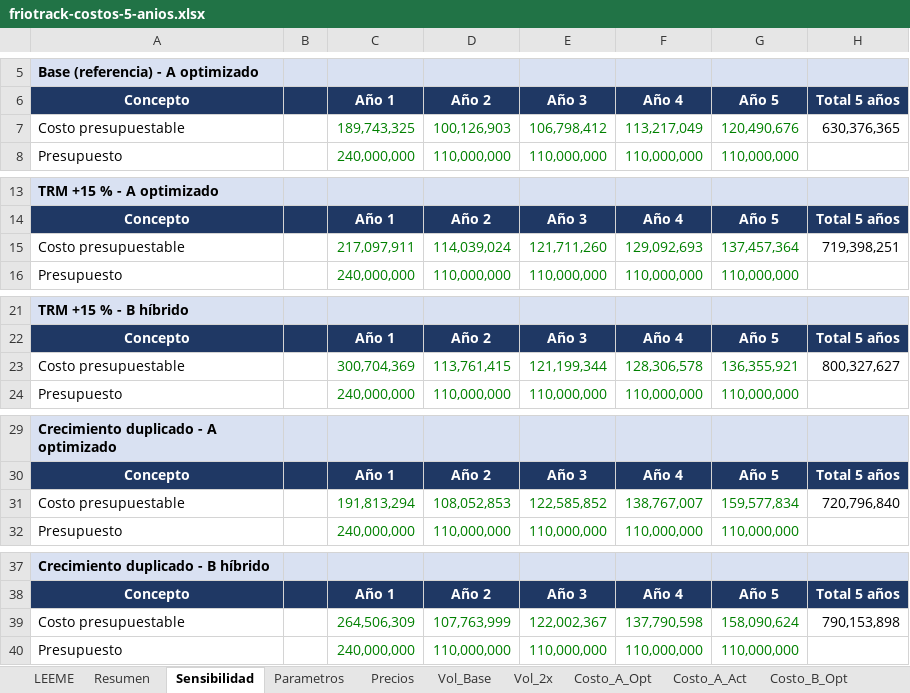
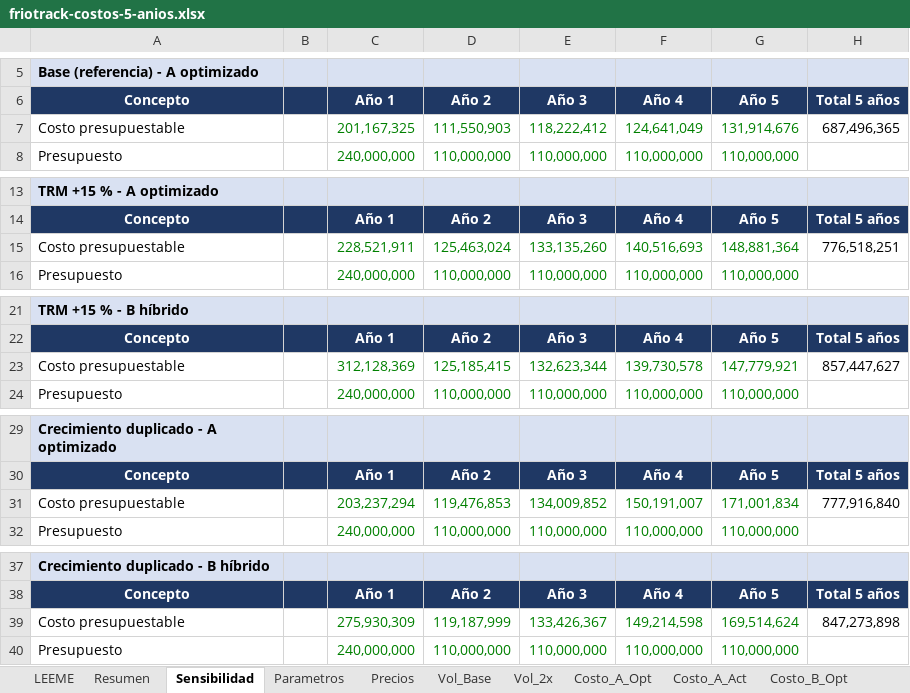
Before and after one commit to rubxo/friotrack-grupo5, an Excel workbook: docs/friotrack-costos-5-anios.xlsx, sheet Sensibilidad, drawn as a sheet; only a part is shown, gaps mark what is left out; values as stored, in another font and other column widths than the file's, no borders; removed rows and columns are numbered as before the commit, all else as after; the diff covers the shown part only; the diff names each change by its address in the sheet, - before the commit and + after, or states it on an @@ line.

```diff
--- a/docs/friotrack-costos-5-anios.xlsx (sheet Sensibilidad)
+++ b/docs/friotrack-costos-5-anios.xlsx (sheet Sensibilidad)
-row 7: Costo presupuestable |  | 189,743,325 | 100,126,903 | 106,798,412 | 113,217,049 | 120,490,676 | 630,376,365
+row 7: Costo presupuestable |  | 201,167,325 | 111,550,903 | 118,222,412 | 124,641,049 | 131,914,676 | 687,496,365
-row 15: Costo presupuestable |  | 217,097,911 | 114,039,024 | 121,711,260 | 129,092,693 | 137,457,364 | 719,398,251
+row 15: Costo presupuestable |  | 228,521,911 | 125,463,024 | 133,135,260 | 140,516,693 | 148,881,364 | 776,518,251
-row 23: Costo presupuestable |  | 300,704,369 | 113,761,415 | 121,199,344 | 128,306,578 | 136,355,921 | 800,327,627
+row 23: Costo presupuestable |  | 312,128,369 | 125,185,415 | 132,623,344 | 139,730,578 | 147,779,921 | 857,447,627
-row 31: Costo presupuestable |  | 191,813,294 | 108,052,853 | 122,585,852 | 138,767,007 | 159,577,834 | 720,796,840
+row 31: Costo presupuestable |  | 203,237,294 | 119,476,853 | 134,009,852 | 150,191,007 | 171,001,834 | 777,916,840
-row 39: Costo presupuestable |  | 264,506,309 | 107,763,999 | 122,002,367 | 137,790,598 | 158,090,624 | 790,153,898
+row 39: Costo presupuestable |  | 275,930,309 | 119,187,999 | 133,426,367 | 149,214,598 | 169,514,624 | 847,273,898
```
Also changed, not shown: 1 added row and 1 removed row elsewhere in this sheet, sheet Resumen, sheet Costo_A_2x, sheet Costo_A_Opt, sheet Costo_A_Act, sheet Costo_B_2x, sheet Costo_B_Opt.
